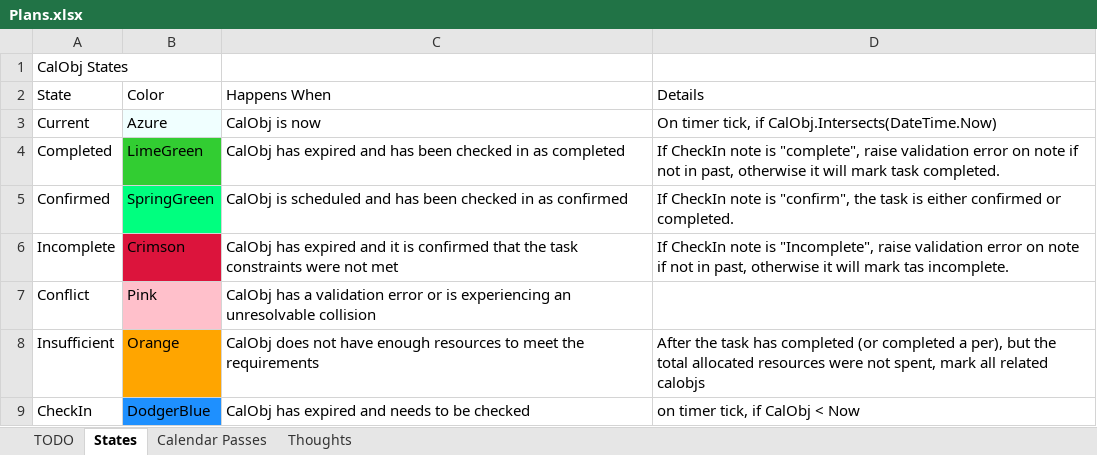
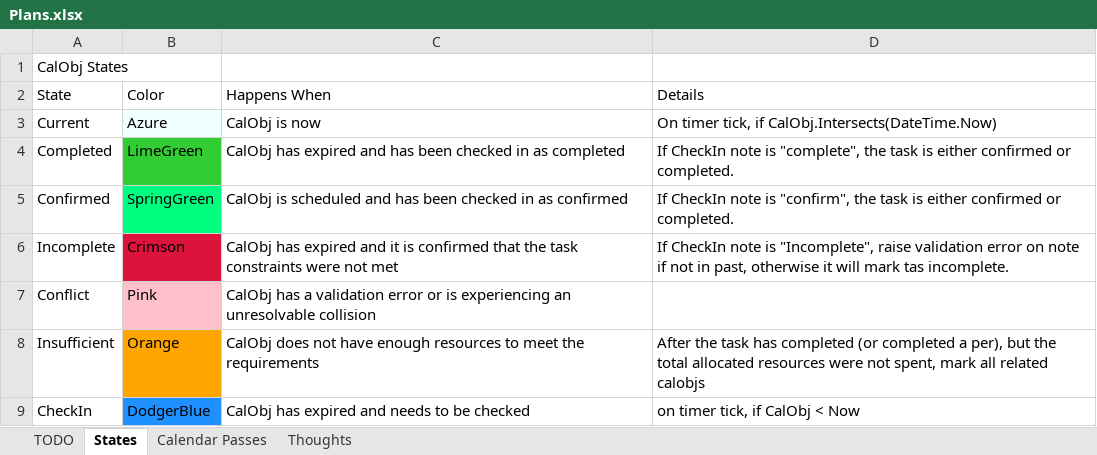
Before and after one commit to NuCode1497/TimekeeperWPF, an Excel workbook: Plans.xlsx, sheet States, drawn as a sheet; only a part is shown; values as stored, in another font and other column widths than the file's, no borders; the diff names each change by its address in the sheet, - before the commit and + after, or states it on an @@ line.

Commit message:
CalendarNoteObject

```diff
--- a/Plans.xlsx (sheet States)
+++ b/Plans.xlsx (sheet States)
-D4 (Details): …is "complete", raise validation error on note if not in past, otherwise it will mark task completed.
+D4 (Details): …is "complete", the task is either confirmed or completed.
```
Also changed, not shown: 15 other files.
